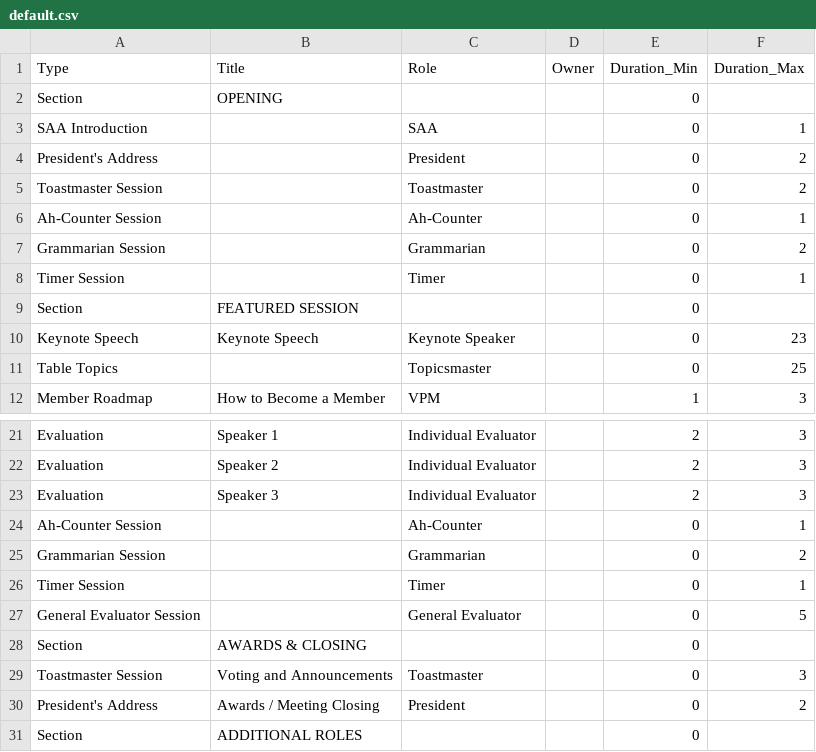
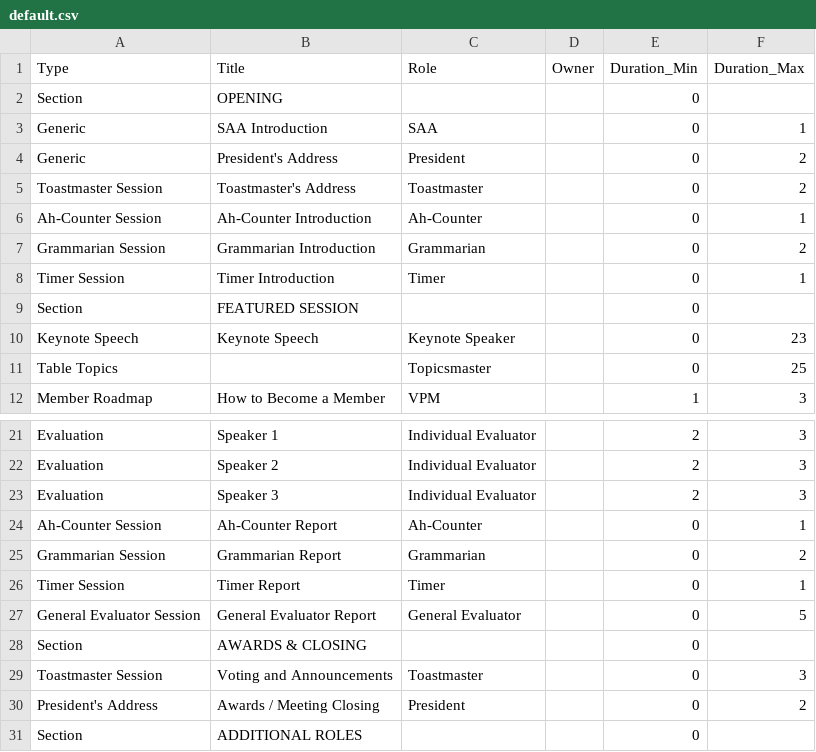
Before and after one commit to innoeduke/vpemaster, a CSV file: app/static/mtg_templates/default.csv, drawn as a sheet; only a part is shown, gaps mark what is left out.

```diff
--- a/app/static/mtg_templates/default.csv
+++ b/app/static/mtg_templates/default.csv
@@ -2,8 +2,8 @@ Type,Title,Role,Owner,Duration_Min,Duration_Max
 Section,OPENING,,,0,
-SAA Introduction,,SAA,,0,1
-President's Address,,President,,0,2
-Toastmaster Session,,Toastmaster,,0,2
-Ah-Counter Session,,Ah-Counter,,0,1
-Grammarian Session,,Grammarian,,0,2
-Timer Session,,Timer,,0,1
+Generic,SAA Introduction,SAA,,0,1
+Generic,President's Address,President,,0,2
+Toastmaster Session,Toastmaster's Address,Toastmaster,,0,2
+Ah-Counter Session,Ah-Counter Introduction,Ah-Counter,,0,1
+Grammarian Session,Grammarian Introduction,Grammarian,,0,2
+Timer Session,Timer Introduction,Timer,,0,1
 Section,FEATURED SESSION,,,0,
@@ -23,6 +23,6 @@ Evaluation,Speaker 2,Individual Evaluator,,2,3
 Evaluation,Speaker 3,Individual Evaluator,,2,3
-Ah-Counter Session,,Ah-Counter,,0,1
-Grammarian Session,,Grammarian,,0,2
-Timer Session,,Timer,,0,1
-General Evaluator Session,,General Evaluator,,0,5
+Ah-Counter Session,Ah-Counter Report,Ah-Counter,,0,1
+Grammarian Session,Grammarian Report,Grammarian,,0,2
+Timer Session,Timer Report,Timer,,0,1
+General Evaluator Session,General Evaluator Report,General Evaluator,,0,5
 Section,AWARDS & CLOSING,,,0,
```
Also changed, not shown: 4 other files.
